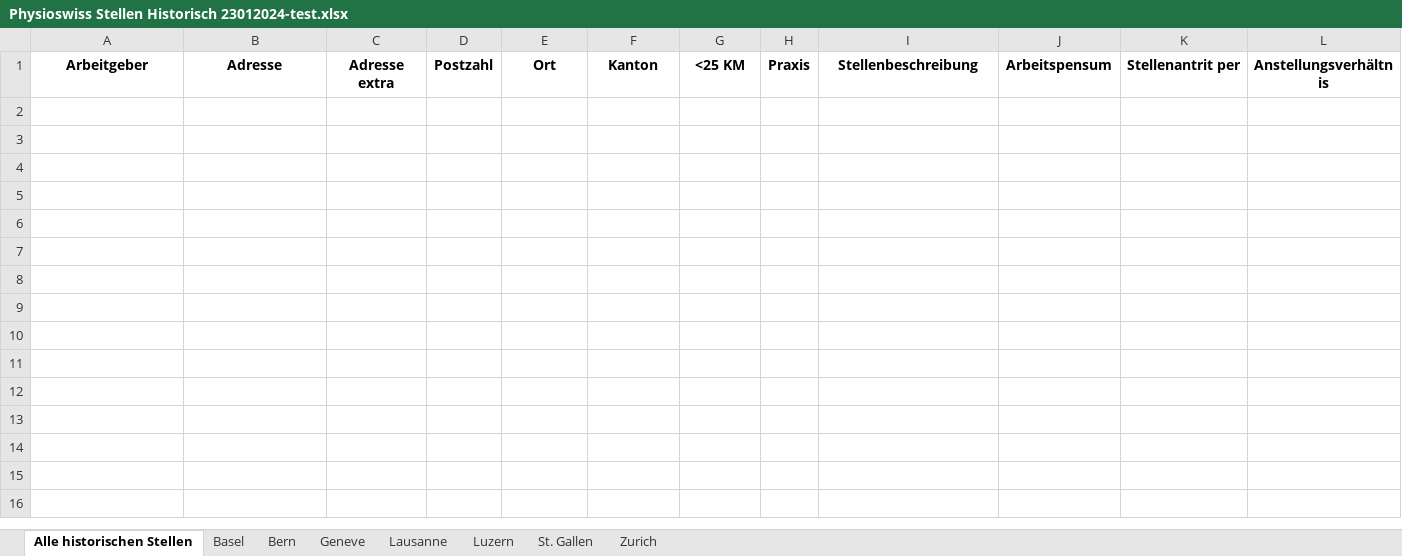
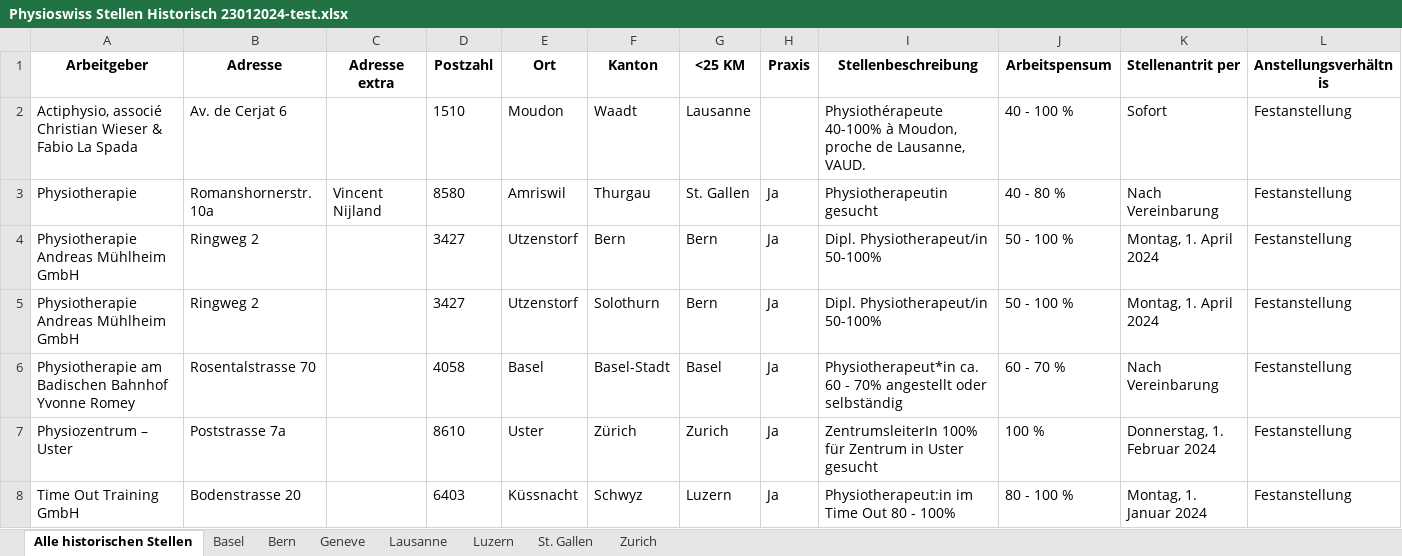
Before and after one commit to Rensez97/physio-git, an Excel workbook: data/Physioswiss Stellen Historisch 23012024-test.xlsx, sheet Alle historischen Stellen, drawn as a sheet; only a part is shown; values as stored, in another font and other column widths than the file's, no borders; rows hold the shown columns only; the diff names each change by its address in the sheet, - before the commit and + after, or states it on an @@ line.

Commit message:
Create v1.2 with data format in {key: {dict}}, also added function to check for 403 return of inactive vacancy

```diff
--- a/data/Physioswiss Stellen Historisch 23012024-test.xlsx (sheet Alle historischen Stellen)
+++ b/data/Physioswiss Stellen Historisch 23012024-test.xlsx (sheet Alle historischen Stellen)
+row 2: Actiphysio, associé Christian Wieser & Fabio La Spada | Av. de Cerjat 6 |  | 1510 | Moudon | Waadt | Lausanne |  | Physiothérapeute 40-100% à Moudon, proche de Lausanne, VAUD. | 40 - 100 % | Sofort | Festanstellung
+row 3: Physiotherapie | Romanshornerstr. 10a | Vincent Nijland | 8580 | Amriswil | Thurgau | St. Gallen | Ja | Physiotherapeutin gesucht | 40 - 80 % | Nach Vereinbarung | Festanstellung
+row 4: Physiotherapie Andreas Mühlheim GmbH | Ringweg 2 |  | 3427 | Utzenstorf | Bern | Bern | Ja | Dipl. Physiotherapeut/in 50-100% | 50 - 100 % | Montag, 1. April 2024 | Festanstellung
+row 5: Physiotherapie Andreas Mühlheim GmbH | Ringweg 2 |  | 3427 | Utzenstorf | Solothurn | Bern | Ja | Dipl. Physiotherapeut/in 50-100% | 50 - 100 % | Montag, 1. April 2024 | Festanstellung
+row 6: Physiotherapie am Badischen Bahnhof Yvonne Romey | Rosentalstrasse 70 |  | 4058 | Basel | Basel-Stadt | Basel | Ja | Physiotherapeut*in ca. 60 - 70% angestellt oder selbständig | 60 - 70 % | Nach Vereinbarung | Festanstellung
+row 7: Physiozentrum – Uster | Poststrasse 7a |  | 8610 | Uster | Zürich | Zurich | Ja | ZentrumsleiterIn 100% für Zentrum in Uster gesucht | 100 % | Donnerstag, 1. Februar 2024 | Festanstellung
+row 8: Time Out Training GmbH | Bodenstrasse 20 |  | 6403 | Küssnacht | Schwyz | Luzern | Ja | Physiotherapeut:in im Time Out 80 - 100% | 80 - 100 % | Montag, 1. Januar 2024 | Festanstellung
```
Also changed, not shown: sheet Bern, sheet St. Gallen, sheet Basel, sheet Luzern, sheet Zurich, sheet Lausanne, data/Physioswiss Stellen Aktiv 23012024-test.xlsx, 9 other files.
